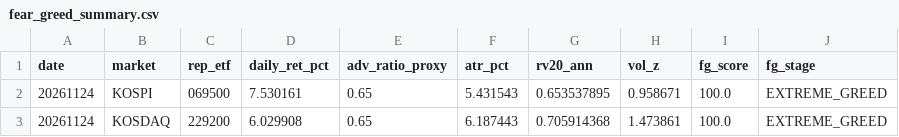
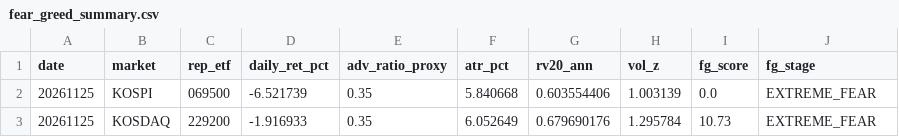
Before and after one commit to jsinvest/dashboard, a CSV file: market-analysis/fear_greed_summary.csv, drawn as a sheet.

```diff
--- a/market-analysis/fear_greed_summary.csv
+++ b/market-analysis/fear_greed_summary.csv
@@ -1,3 +1,3 @@
 date,market,rep_etf,daily_ret_pct,adv_ratio_proxy,atr_pct,rv20_ann,vol_z,fg_score,fg_stage
-20261124,KOSPI,069500,7.530161,0.65,5.431543,0.653537895,0.958671,100.0,EXTREME_GREED
-20261124,KOSDAQ,229200,6.029908,0.65,6.187443,0.705914368,1.473861,100.0,EXTREME_GREED
+20261125,KOSPI,069500,-6.521739,0.35,5.840668,0.603554406,1.003139,0.0,EXTREME_FEAR
+20261125,KOSDAQ,229200,-1.916933,0.35,6.052649,0.679690176,1.295784,10.73,EXTREME_FEAR
```
Also changed, not shown: market-analysis/kosdaq_adr.csv, market-analysis/kospi_adr.csv, 37 other files.
